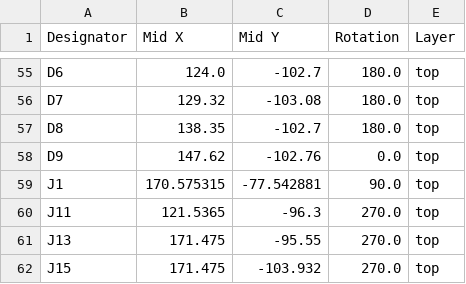
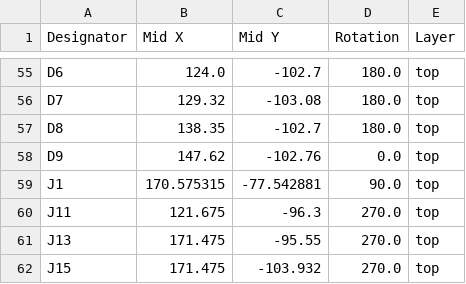
Before and after one commit to Every-Flavor-Robotics/motorgo_axis_hardware, a CSV file: motorgo_core/production/positions.csv, drawn as a sheet; only a part is shown, gaps mark what is left out; the diff covers the shown part only.

```diff
--- a/motorgo_core/production/positions.csv
+++ b/motorgo_core/production/positions.csv
@@ -59,3 +59,3 @@ D9,147.62,-102.76,0.0,top
 J1,170.575315,-77.542881,90.0,top
-J11,121.5365,-96.3,270.0,top
+J11,121.675,-96.3,270.0,top
 J13,171.475,-95.55,270.0,top
```
Also changed, not shown: 32 edited cells elsewhere in this file, motorgo_core/production/designators.csv, 12 other files.
